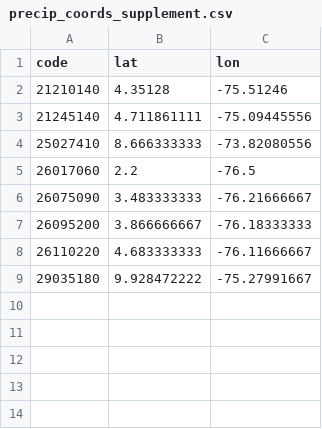
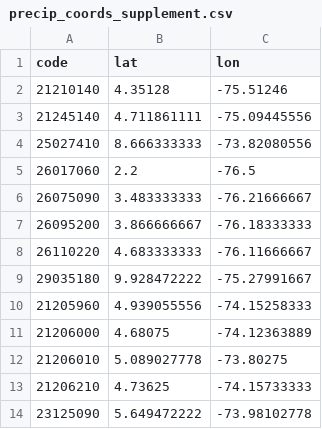
Before and after one commit to AYmANTwill/magdalena-mgb-sed, a CSV file: data/raw/observed/precip/precip_coords_supplement.csv, drawn as a sheet.

Commit message:
precip: CHIRPS downloader + rainfall dataset comparison notebook
- nb10: IDEAM automatic vs conventional gauge comparison (94 vs 294 stations);
  conventional selected — automatic under-catches ~31% and leaves 63% of the
  basin >30 km from a gauge
- src/organize_precip_regions.py: consolidate DHIME downloads into by-department
  structure, merging both collaborators' contributions
- src/download_chirps.py: CHIRPS-2.0 daily p05, clipped to the basin box
- requirements: declare xarray + netCDF4 (absent; needed by mosaic_era5.py,
  download_chirps.py and notebook 11)
- gitignore: exclude data_Final/, delivery/ and reference binaries

```diff
--- a/data/raw/observed/precip/precip_coords_supplement.csv
+++ b/data/raw/observed/precip/precip_coords_supplement.csv
@@ -9 +9,6 @@ code,lat,lon
 29035180,9.928472222,-75.27991667
+21205960,4.939055556,-74.15258333
+21206000,4.68075,-74.12363889
+21206010,5.089027778,-73.80275
+21206210,4.73625,-74.15733333
+23125090,5.649472222,-73.98102778
```
Also changed, not shown: 11 other files.
